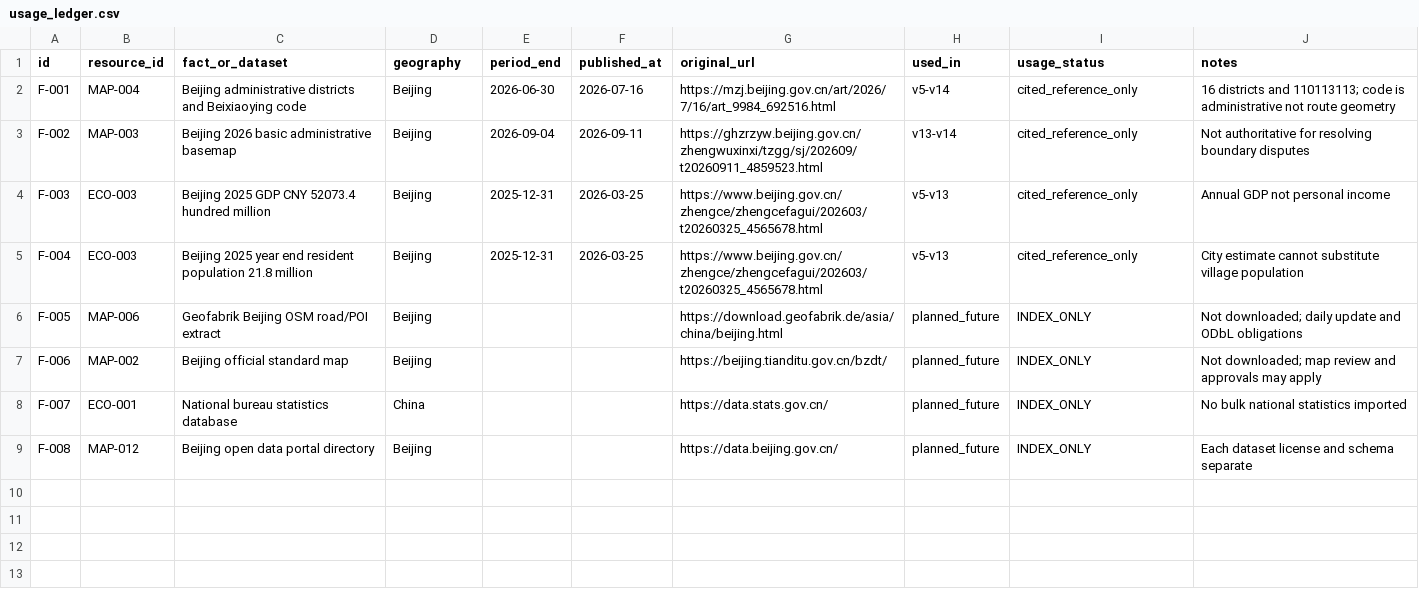
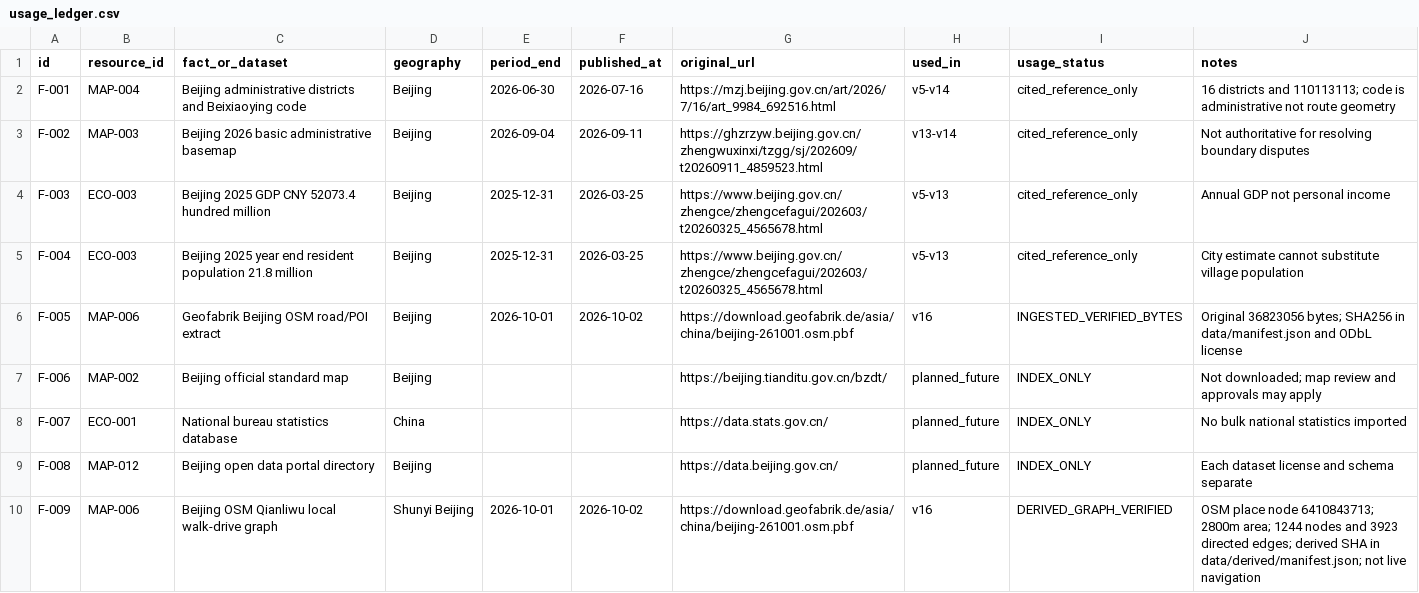
Before and after one commit to DARGONKNIGHT/WORLDBOOK, a CSV file: sources/usage_ledger.csv, drawn as a sheet.

Commit message:
data(v16): reconcile source usage, derived network and remaining coverage

```diff
--- a/sources/usage_ledger.csv
+++ b/sources/usage_ledger.csv
@@ -5,3 +5,3 @@ F-003,ECO-003,Beijing 2025 GDP CNY 52073.4 hundred million,Beijing,2025-12-31,20
 F-004,ECO-003,Beijing 2025 year end resident population 21.8 million,Beijing,2025-12-31,2026-03-25,https://www.beijing.gov.cn/zhengce/zhengcefagui/202603/t20260325_4565678.html,v5-v13,cited_reference_only,City estimate cannot substitute village population
-F-005,MAP-006,Geofabrik Beijing OSM road/POI extract,Beijing,,,"https://download.geofabrik.de/asia/china/beijing.html",planned_future,INDEX_ONLY,Not downloaded; daily update and ODbL obligations
+F-005,MAP-006,Geofabrik Beijing OSM road/POI extract,Beijing,2026-10-01,2026-10-02,"https://download.geofabrik.de/asia/china/beijing-261001.osm.pbf",v16,INGESTED_VERIFIED_BYTES,Original 36823056 bytes; SHA256 in data/manifest.json and ODbL license
 F-006,MAP-002,Beijing official standard map,Beijing,,,https://beijing.tianditu.gov.cn/bzdt/,planned_future,INDEX_ONLY,Not downloaded; map review and approvals may apply
@@ -9 +9,2 @@ F-007,ECO-001,National bureau statistics database,China,,,https://data.stats.gov
 F-008,MAP-012,Beijing open data portal directory,Beijing,,,https://data.beijing.gov.cn/,planned_future,INDEX_ONLY,Each dataset license and schema separate
+F-009,MAP-006,Beijing OSM Qianliwu local walk-drive graph,Shunyi Beijing,2026-10-01,2026-10-02,https://download.geofabrik.de/asia/china/beijing-261001.osm.pbf,v16,DERIVED_GRAPH_VERIFIED,"OSM place node 6410843713; 2800m area; 1244 nodes and 3923 directed edges; derived SHA in data/derived/manifest.json; not live navigation"
```
